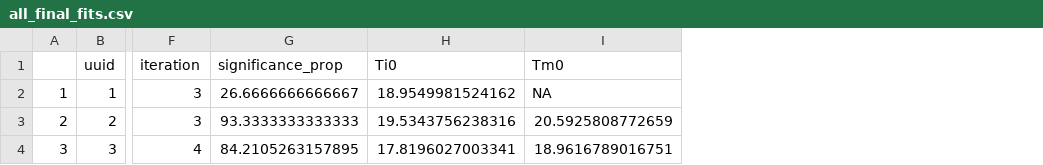
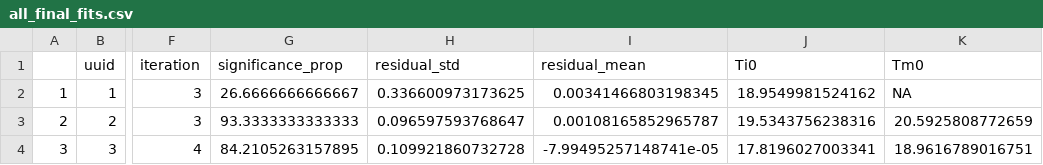
Before and after one commit to JulienLeprince/fiftyshadesofgrey, a CSV file: data/out/all_final_fits.csv, drawn as a sheet; only a part is shown, gaps mark what is left out; the diff names each change by its address in the sheet, - before the commit and + after, or states it on an @@ line.

```diff
--- a/data/out/all_final_fits.csv
+++ b/data/out/all_final_fits.csv
+column H (residual_std), rows 2-4: 0.336600973173625 | 0.096597593768647 | 0.109921860732728
+column I (residual_mean), rows 2-4: 0.00341466803198345 | 0.00108165852965787 | -7.99495257148741e-05
```
Also changed, not shown: 7 other files.
